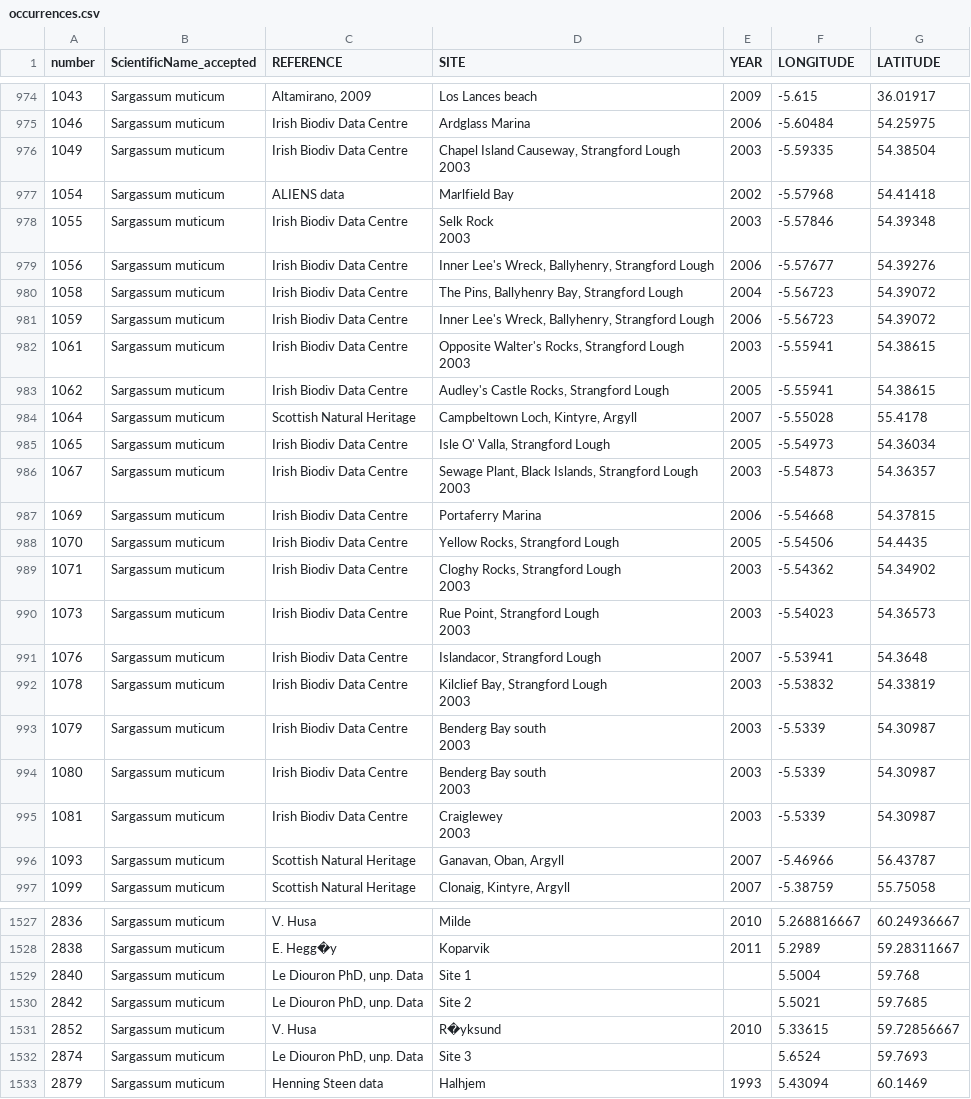
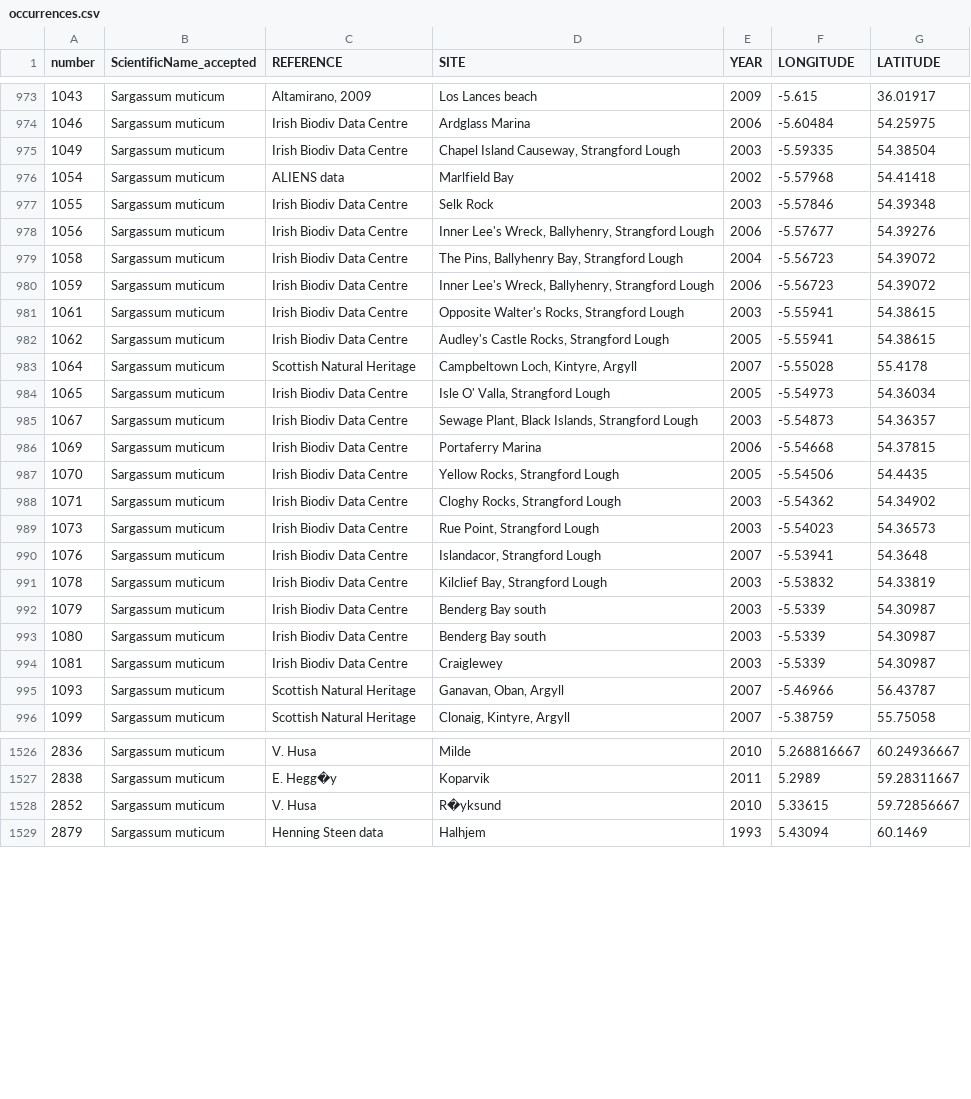
Before and after one commit to iobis/small-data, a CSV file: small-data/src/DataFixtures/occurrences.csv, drawn as a sheet; only a part is shown, gaps mark what is left out; the diff covers the shown part only.

Commit message:
180827b csv sargassum fixed

```diff
--- a/small-data/src/DataFixtures/occurrences.csv
+++ b/small-data/src/DataFixtures/occurrences.csv
@@ -1001,7 +974,5 @@ number;ScientificName_accepted;REFERENCE;SITE;YEAR;LONGITUDE;LATITUDE
 1046;Sargassum muticum;Irish Biodiv Data Centre;Ardglass Marina;2006;-5.60484;54.25975
-1049;Sargassum muticum;Irish Biodiv Data Centre;"Chapel Island Causeway, Strangford Lough
- 2003";2003;-5.59335;54.38504
+1049;Sargassum muticum;Irish Biodiv Data Centre;Chapel Island Causeway, Strangford Lough;2003;-5.59335;54.38504
 1054;Sargassum muticum;ALIENS data;Marlfield Bay;2002;-5.57968;54.41418
-1055;Sargassum muticum;Irish Biodiv Data Centre;"Selk Rock
- 2003";2003;-5.57846;54.39348
+1055;Sargassum muticum;Irish Biodiv Data Centre;Selk Rock;2003;-5.57846;54.39348
 1056;Sargassum muticum;Irish Biodiv Data Centre;Inner Lee's Wreck, Ballyhenry, Strangford Lough;2006;-5.57677;54.39276
@@ -1009,4 +980,3 @@ number;ScientificName_accepted;REFERENCE;SITE;YEAR;LONGITUDE;LATITUDE
 1059;Sargassum muticum;Irish Biodiv Data Centre;Inner Lee's Wreck, Ballyhenry, Strangford Lough;2006;-5.56723;54.39072
-1061;Sargassum muticum;Irish Biodiv Data Centre;"Opposite Walter's Rocks, Strangford Lough
- 2003";2003;-5.55941;54.38615
+1061;Sargassum muticum;Irish Biodiv Data Centre;Opposite Walter's Rocks, Strangford Lough;2003;-5.55941;54.38615
 1062;Sargassum muticum;Irish Biodiv Data Centre;Audley's Castle Rocks, Strangford Lough;2005;-5.55941;54.38615
@@ -1014,19 +984,12 @@ number;ScientificName_accepted;REFERENCE;SITE;YEAR;LONGITUDE;LATITUDE
 1065;Sargassum muticum;Irish Biodiv Data Centre;Isle O' Valla, Strangford Lough;2005;-5.54973;54.36034
-1067;Sargassum muticum;Irish Biodiv Data Centre;"Sewage Plant, Black Islands, Strangford Lough
- 2003";2003;-5.54873;54.36357
+1067;Sargassum muticum;Irish Biodiv Data Centre;Sewage Plant, Black Islands, Strangford Lough;2003;-5.54873;54.36357
 1069;Sargassum muticum;Irish Biodiv Data Centre;Portaferry Marina;2006;-5.54668;54.37815
 1070;Sargassum muticum;Irish Biodiv Data Centre;Yellow Rocks, Strangford Lough;2005;-5.54506;54.4435
-1071;Sargassum muticum;Irish Biodiv Data Centre;"Cloghy Rocks, Strangford Lough
- 2003";2003;-5.54362;54.34902
-1073;Sargassum muticum;Irish Biodiv Data Centre;"Rue Point, Strangford Lough
- 2003";2003;-5.54023;54.36573
+1071;Sargassum muticum;Irish Biodiv Data Centre;Cloghy Rocks, Strangford Lough;2003;-5.54362;54.34902
+1073;Sargassum muticum;Irish Biodiv Data Centre;Rue Point, Strangford Lough;2003;-5.54023;54.36573
 1076;Sargassum muticum;Irish Biodiv Data Centre;Islandacor, Strangford Lough;2007;-5.53941;54.3648
-1078;Sargassum muticum;Irish Biodiv Data Centre;"Kilclief Bay, Strangford Lough
- 2003";2003;-5.53832;54.33819
-1079;Sargassum muticum;Irish Biodiv Data Centre;"Benderg Bay south
- 2003";2003;-5.5339;54.30987
-1080;Sargassum muticum;Irish Biodiv Data Centre;"Benderg Bay south
- 2003";2003;-5.5339;54.30987
-1081;Sargassum muticum;Irish Biodiv Data Centre;"Craiglewey
- 2003";2003;-5.5339;54.30987
+1078;Sargassum muticum;Irish Biodiv Data Centre;Kilclief Bay, Strangford Lough;2003;-5.53832;54.33819
+1079;Sargassum muticum;Irish Biodiv Data Centre;Benderg Bay south;2003;-5.5339;54.30987
+1080;Sargassum muticum;Irish Biodiv Data Centre;Benderg Bay south;2003;-5.5339;54.30987
+1081;Sargassum muticum;Irish Biodiv Data Centre;Craiglewey;2003;-5.5339;54.30987
 1093;Sargassum muticum;Scottish Natural Heritage;Ganavan, Oban, Argyll;2007;-5.46966;56.43787
@@ -1569,6 +1527,3 @@ number;ScientificName_accepted;REFERENCE;SITE;YEAR;LONGITUDE;LATITUDE
 2838;Sargassum muticum;E. Hegg�y;Koparvik;2011;5.2989;59.28311667
-2840;Sargassum muticum;Le Diouron PhD, unp. Data;Site 1;;5.5004;59.768
-2842;Sargassum muticum;Le Diouron PhD, unp. Data;Site 2;;5.5021;59.7685
 2852;Sargassum muticum;V. Husa;R�yksund;2010;5.33615;59.72856667
-2874;Sargassum muticum;Le Diouron PhD, unp. Data;Site 3;;5.6524;59.7693
 2879;Sargassum muticum;Henning Steen data;Halhjem;1993;5.43094;60.1469
```
Also changed, not shown: 2 removed rows and 30 edited cells elsewhere in this file, 1 other file.
